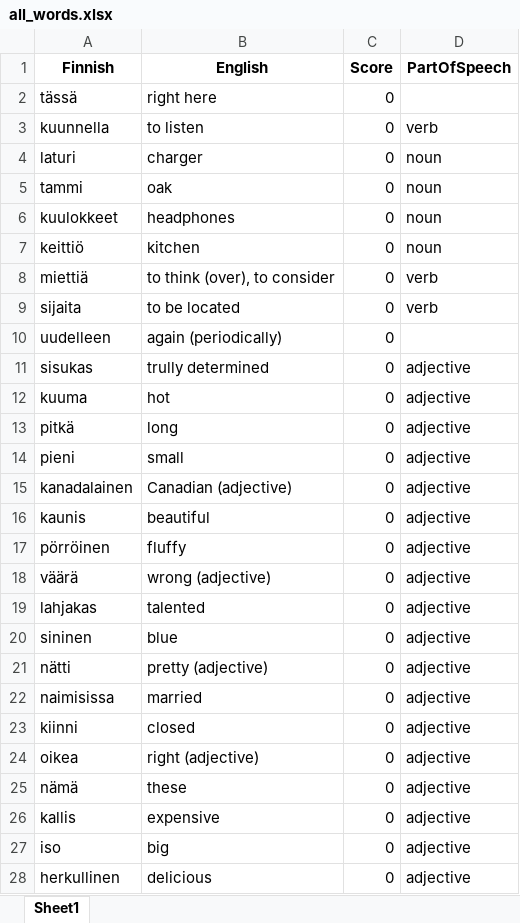
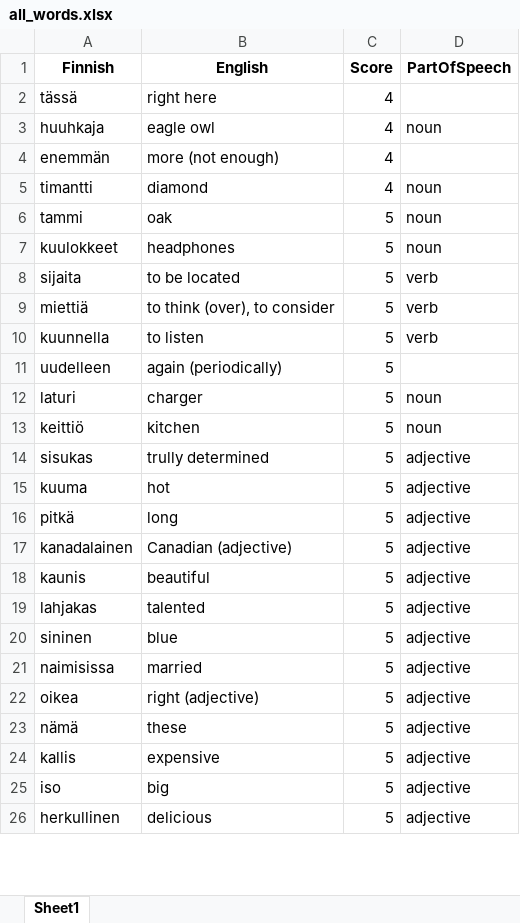
Before and after one commit to teverus/FinnishLearner, an Excel workbook: all_words.xlsx, sheet Sheet1, drawn as a sheet; only a part is shown; values as stored, in another font and other column widths than the file's, no borders; removed rows and columns are numbered as before the commit, all else as after; the diff covers the shown part only; the diff names each change by its address in the sheet, - before the commit and + after, or states it on an @@ line.

Commit message:
verbs | 4

```diff
--- a/all_words.xlsx (sheet Sheet1)
+++ b/all_words.xlsx (sheet Sheet1)
-C2 (Score): 0
+C2 (Score): 4
-row 3: kuunnella | to listen | 0 | verb
-row 4: laturi | charger | 0 | noun
+row 3: huuhkaja | eagle owl | 4 | noun
+row 4: enemmän | more (not enough) | 4
+row 5: timantti | diamond | 4 | noun
-C6:C7 (Score): 0
+C6:C7 (Score): 5
-row 7: keittiö | kitchen | 0 | noun
-row 8: miettiä | to think (over), to consider | 0 | verb
-C8 (Score): 0
+C8 (Score): 5
+row 9: miettiä | to think (over), to consider | 5 | verb
+row 10: kuunnella | to listen | 5 | verb
-C11 (Score): 0
+C11 (Score): 5
+row 12: laturi | charger | 5 | noun
+row 13: keittiö | kitchen | 5 | noun
-C14:C16 (Score): 0
+C14:C16 (Score): 5
-row 14: pieni | small | 0 | adjective
-C17:C18 (Score): 0
+C17:C18 (Score): 5
-row 17: pörröinen | fluffy | 0 | adjective
-row 18: väärä | wrong (adjective) | 0 | adjective
-C19:C20 (Score): 0
+C19:C20 (Score): 5
-row 21: nätti | pretty (adjective) | 0 | adjective
-C21 (Score): 0
+C21 (Score): 5
-row 23: kiinni | closed | 0 | adjective
-C22:C26 (Score): 0
+C22:C26 (Score): 5
```
Also changed, not shown: 88 added rows, 86 removed rows and 667 edited cells elsewhere in this sheet, 4 other files.
